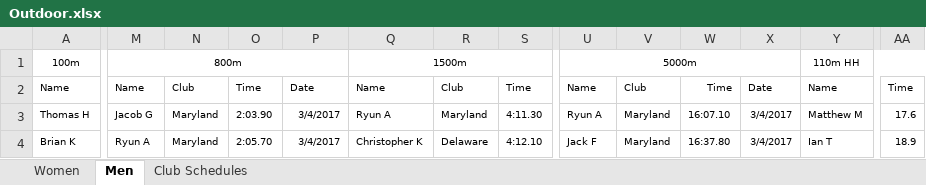
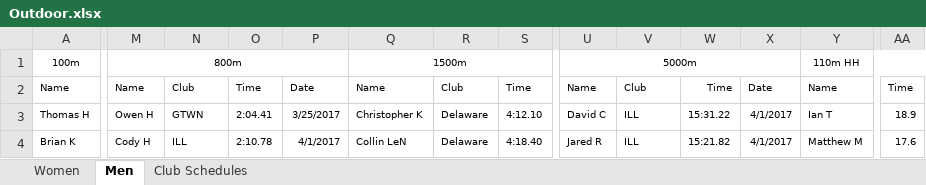
Before and after one commit to mkreiser/NationalsScoringModel, an Excel workbook: Outdoor.xlsx, sheet Men, drawn as a sheet; only a part is shown, gaps mark what is left out; values as stored, in another font and other column widths than the file's, no borders; charts and pictures not drawn; the diff covers the shown part only; the diff names each change by its address in the sheet, - before the commit and + after, or states it on an @@ line.

```diff
--- a/Outdoor.xlsx (sheet Men)
+++ b/Outdoor.xlsx (sheet Men)
-M3: Jacob G
+M3: Owen H
-N3: Maryland
+N3: GTWN
-O3: 2:03.90
+O3: 2:04.41
-P3: 3/4/2017
+P3: 3/25/2017
-Q3: Ryun A
+Q3: Christopher K
-R3: Maryland
+R3: Delaware
-S3: 4:11.30
+S3: 4:12.10
-U3: Ryun A
+U3: David C
-V3:V4: Maryland
+V3:V4: ILL
-W3: 16:07.10
+W3: 15:31.22
-X3:X4: 3/4/2017
+X3:X4: 4/1/2017
-Y3: Matthew M
+Y3: Ian T
-AA3: 17.6
+AA3: 18.9
-M4: Ryun A
+M4: Cody H
-N4: Maryland
+N4: ILL
-O4: 2:05.70
+O4: 2:10.78
-P4: 3/4/2017
+P4: 4/1/2017
-Q4: Christopher K
+Q4: Collin LeN
-S4: 4:12.10
+S4: 4:18.40
-U4: Jack F
+U4: Jared R
-W4: 16:37.80
+W4: 15:21.82
-Y4: Ian T
+Y4: Matthew M
-AA4: 18.9
+AA4: 17.6
```
Also changed, not shown: other rows of this sheet, Indoor.xlsx.
